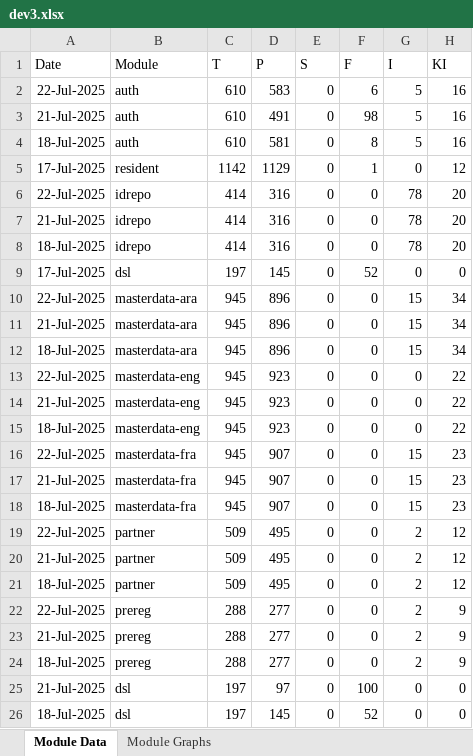
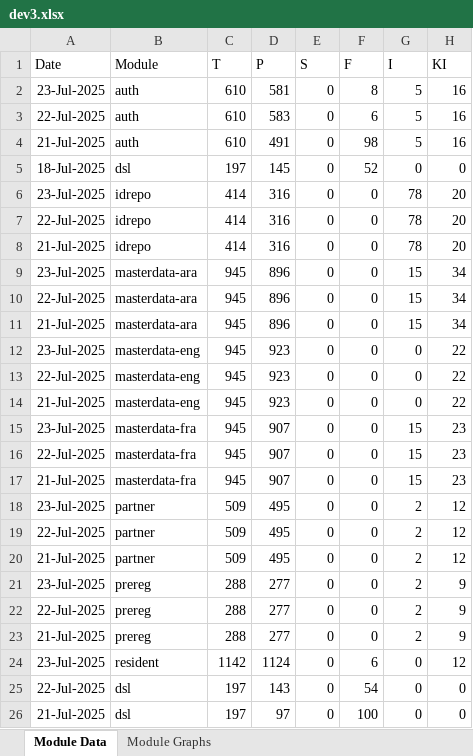
Before and after one commit to mosip/mosip-labs, an Excel workbook: minio-report-tracker/xlxs/dev3.xlsx, sheet Module Data, drawn as a sheet; values as stored, in another font and other column widths than the file's, no borders; removed rows and columns are numbered as before the commit, all else as after; the diff names each change by its address in the sheet, - before the commit and + after, or states it on an @@ line.

```diff
--- a/minio-report-tracker/xlxs/dev3.xlsx (sheet Module Data)
+++ b/minio-report-tracker/xlxs/dev3.xlsx (sheet Module Data)
+row 2: 23-Jul-2025 | auth | 610 | 581 | 0 | 8 | 5 | 16
-row 4: 18-Jul-2025 | auth | 610 | 581 | 0 | 8 | 5 | 16
-row 5: 17-Jul-2025 | resident | 1142 | 1129 | 0 | 1 | 0 | 12
@@ row 26 moved to row 5: 18-Jul-2025 @@
+row 6: 23-Jul-2025 | idrepo | 414 | 316 | 0 | 0 | 78 | 20
-row 8: 18-Jul-2025 | idrepo | 414 | 316 | 0 | 0 | 78 | 20
-row 9: 17-Jul-2025 | dsl | 197 | 145 | 0 | 52 | 0 | 0
+row 9: 23-Jul-2025 | masterdata-ara | 945 | 896 | 0 | 0 | 15 | 34
-row 12: 18-Jul-2025 | masterdata-ara | 945 | 896 | 0 | 0 | 15 | 34
+row 12: 23-Jul-2025 | masterdata-eng | 945 | 923 | 0 | 0 | 0 | 22
-row 15: 18-Jul-2025 | masterdata-eng | 945 | 923 | 0 | 0 | 0 | 22
+row 15: 23-Jul-2025 | masterdata-fra | 945 | 907 | 0 | 0 | 15 | 23
-row 18: 18-Jul-2025 | masterdata-fra | 945 | 907 | 0 | 0 | 15 | 23
+row 18: 23-Jul-2025 | partner | 509 | 495 | 0 | 0 | 2 | 12
-row 21: 18-Jul-2025 | partner | 509 | 495 | 0 | 0 | 2 | 12
+row 21: 23-Jul-2025 | prereg | 288 | 277 | 0 | 0 | 2 | 9
-row 24: 18-Jul-2025 | prereg | 288 | 277 | 0 | 0 | 2 | 9
+row 24: 23-Jul-2025 | resident | 1142 | 1124 | 0 | 6 | 0 | 12
+row 25: 22-Jul-2025 | dsl | 197 | 143 | 0 | 54 | 0 | 0
```
Also changed, not shown: charts or pictures, minio-report-tracker/xlxs/cellbox21.xlsx, minio-report-tracker/xlxs/collab.xlsx, 13 other files.
